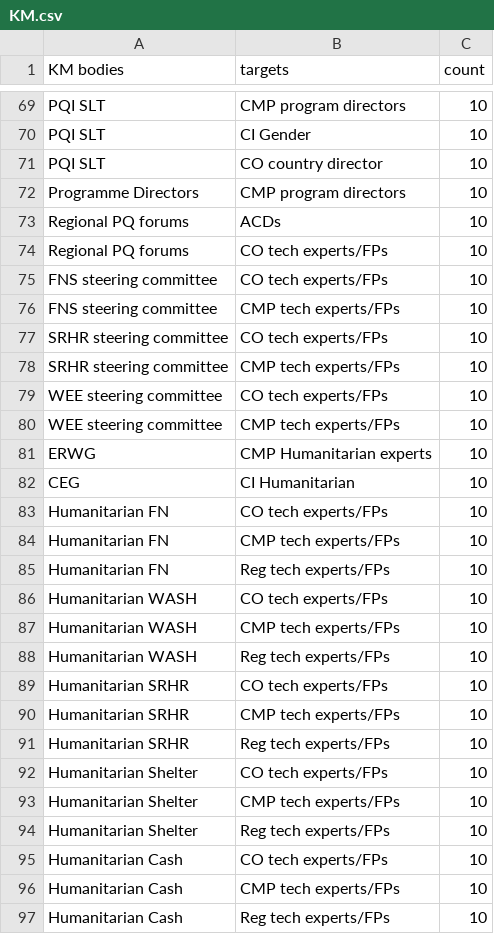
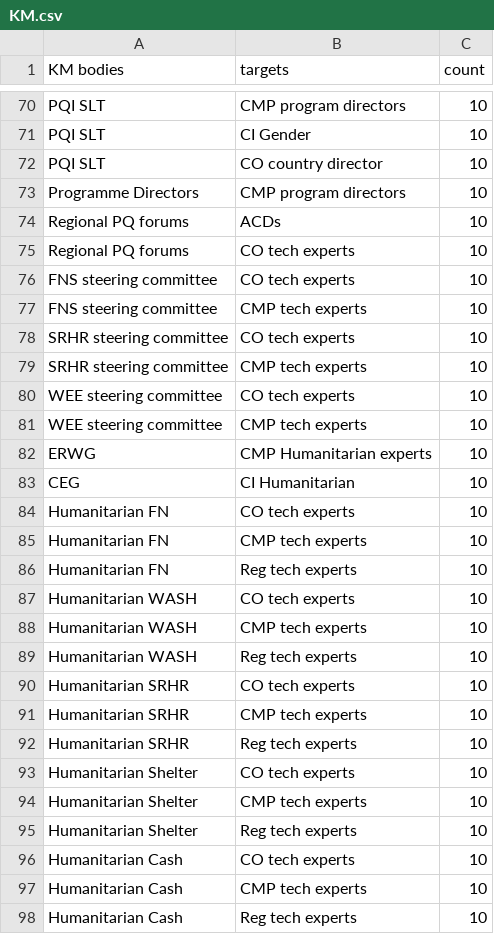
Before and after one commit to diwu118/diwu118.github.io, a CSV file: data/KM.csv, drawn as a sheet; only a part is shown, gaps mark what is left out; addresses are those after the commit; the diff covers the shown part only; the diff names each change by its address in the sheet, - before the commit and + after, or states it on an @@ line.

```diff
--- a/data/KM.csv
+++ b/data/KM.csv
-B75:B76 (targets): CO tech experts/FPs
+B75:B76 (targets): CO tech experts
-B77 (targets): CMP tech experts/FPs
+B77 (targets): CMP tech experts
-B78 (targets): CO tech experts/FPs
+B78 (targets): CO tech experts
-B79 (targets): CMP tech experts/FPs
+B79 (targets): CMP tech experts
-B80 (targets): CO tech experts/FPs
+B80 (targets): CO tech experts
-B81 (targets): CMP tech experts/FPs
+B81 (targets): CMP tech experts
-B84 (targets): CO tech experts/FPs
+B84 (targets): CO tech experts
-B85 (targets): CMP tech experts/FPs
+B85 (targets): CMP tech experts
-B86 (targets): Reg tech experts/FPs
+B86 (targets): Reg tech experts
-B87 (targets): CO tech experts/FPs
+B87 (targets): CO tech experts
-B88 (targets): CMP tech experts/FPs
+B88 (targets): CMP tech experts
-B89 (targets): Reg tech experts/FPs
+B89 (targets): Reg tech experts
-B90 (targets): CO tech experts/FPs
+B90 (targets): CO tech experts
-B91 (targets): CMP tech experts/FPs
+B91 (targets): CMP tech experts
-B92 (targets): Reg tech experts/FPs
+B92 (targets): Reg tech experts
-B93 (targets): CO tech experts/FPs
+B93 (targets): CO tech experts
-B94 (targets): CMP tech experts/FPs
+B94 (targets): CMP tech experts
-B95 (targets): Reg tech experts/FPs
+B95 (targets): Reg tech experts
-B96 (targets): CO tech experts/FPs
+B96 (targets): CO tech experts
-B97 (targets): CMP tech experts/FPs
+B97 (targets): CMP tech experts
-B98 (targets): Reg tech experts/FPs
+B98 (targets): Reg tech experts
```
Also changed, not shown: 1 added row and 49 edited cells elsewhere in this file.
